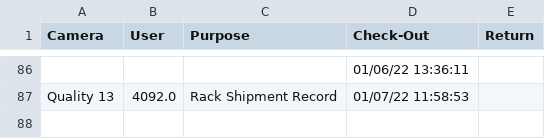
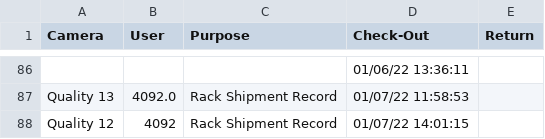
Before and after one commit to luxlp/camera_check_in, a CSV file: Device_sign-out_sheet.csv, drawn as a sheet; only a part is shown, gaps mark what is left out; the diff names each change by its address in the sheet, - before the commit and + after, or states it on an @@ line.

Commit message:
heads/main

```diff
--- a/Device_sign-out_sheet.csv
+++ b/Device_sign-out_sheet.csv
+row 88: Quality 12 | 4092 | Rack Shipment Record | 01/07/22 14:01:15
```
